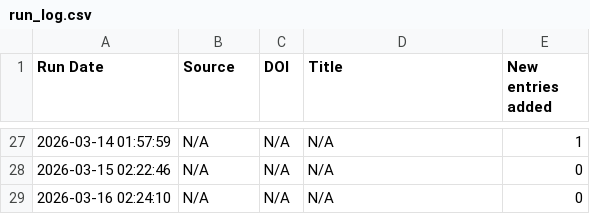
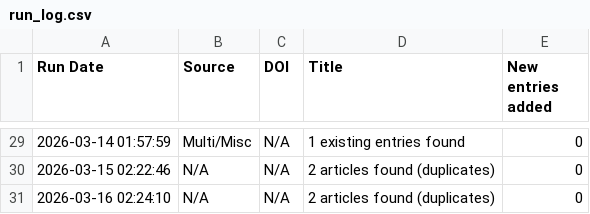
Before and after one commit to freitas-lucas/fossil_searcher, a CSV file: data/run_log.csv, drawn as a sheet; only a part is shown, gaps mark what is left out; the diff covers the shown part only.

Commit message:
Reconstruct historical run_log with article details

```diff
--- a/data/run_log.csv
+++ b/data/run_log.csv
@@ -27,3 +29,3 @@ Run Date,Source,DOI,Title,New entries added
-2026-03-14 01:57:59,N/A,N/A,N/A,1
-2026-03-15 02:22:46,N/A,N/A,N/A,0
-2026-03-16 02:24:10,N/A,N/A,N/A,0
+2026-03-14 01:57:59,Multi/Misc,N/A,1 existing entries found,0
+2026-03-15 02:22:46,N/A,N/A,2 articles found (duplicates),0
+2026-03-16 02:24:10,N/A,N/A,2 articles found (duplicates),0
```
Also changed, not shown: 2 added rows and 33 edited cells elsewhere in this file.
